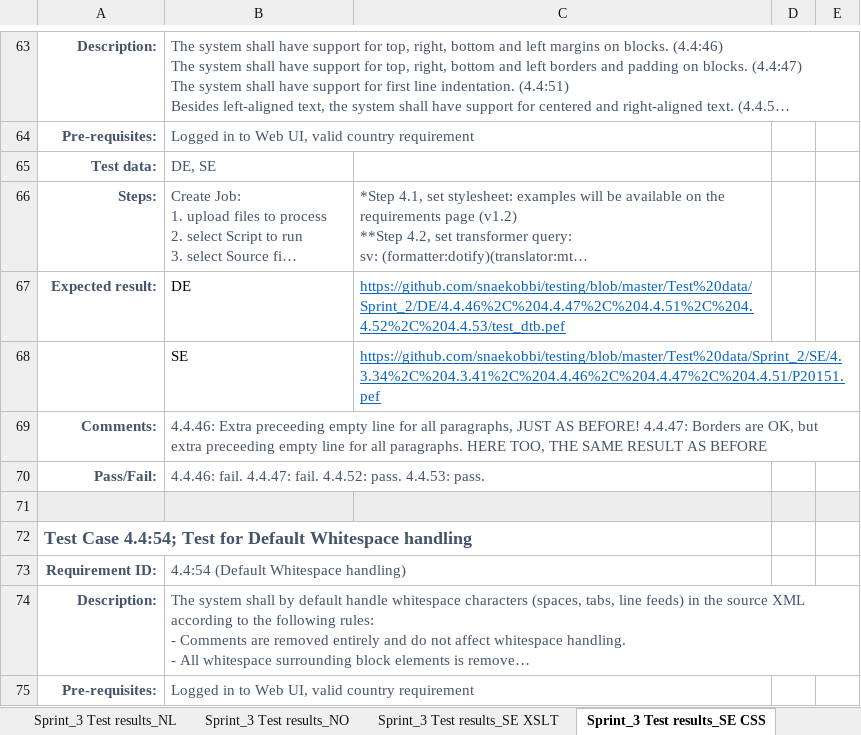
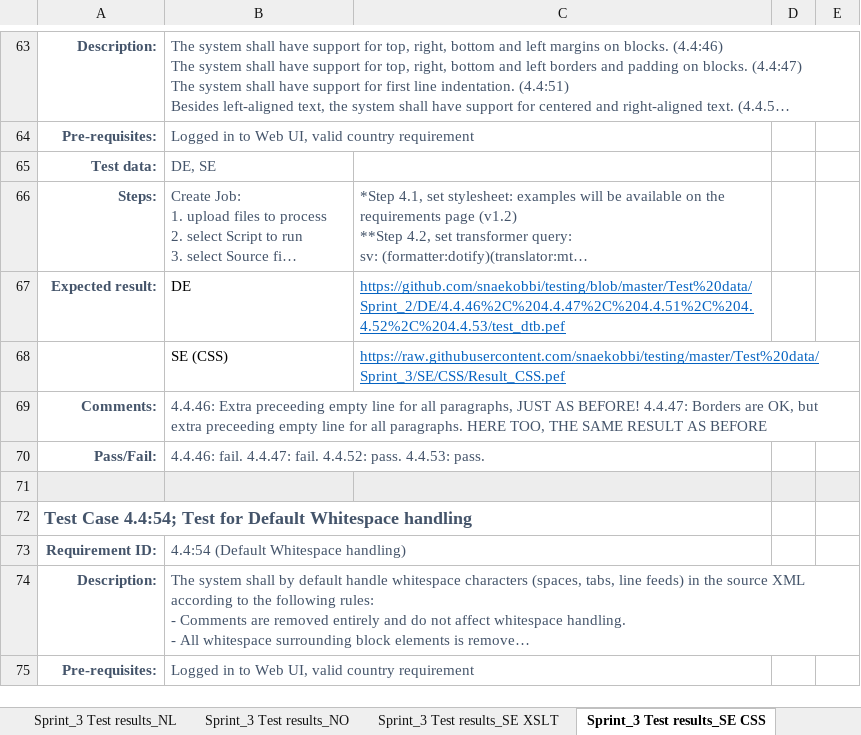
Before and after one commit to snaekobbi/testing, an Excel workbook: Test protocol/Sprint_3/All Agencies/System Test protocol_Braille DP2_Sprint 3_ALL AGENCIES.xlsx, sheet Sprint_3 Test results_SE CSS, drawn as a sheet; only a part is shown, gaps mark what is left out; long unchanged cells end in …; values as stored, in another font and other column widths than the file's, no borders; removed rows and columns are numbered as before the commit, all else as after; the diff names each change by its address in the sheet, - before the commit and + after, or states it on an @@ line.

Commit message:
Sprint_3

```diff
--- a/Test protocol/Sprint_3/All Agencies/System Test protocol_Braille DP2_Sprint 3_ALL AGENCIES.xlsx (sheet Sprint_3 Test results_SE CSS)
+++ b/Test protocol/Sprint_3/All Agencies/System Test protocol_Braille DP2_Sprint 3_ALL AGENCIES.xlsx (sheet Sprint_3 Test results_SE CSS)
-row 68:  | SE | https://github.com/snaekobbi/testing/blob/master/Test%20data/Sprint_2/SE/4.3.34%2C%204.3.41%2C%204.4.46%2C%204.4.47%2C%204.4.51/P20151.pef
+row 68:  | SE (CSS) | https://raw.githubusercontent.com/snaekobbi/testing/master/Test%20data/Sprint_3/SE/CSS/Result_CSS.pef
```
Also changed, not shown: sheet Sprint_3 Test results_SE XSLT, sheet Sprint_3 Test results_FI, sheet Sprint_3 Test results_DE, sheet Sprint_3 Test results_DK.
